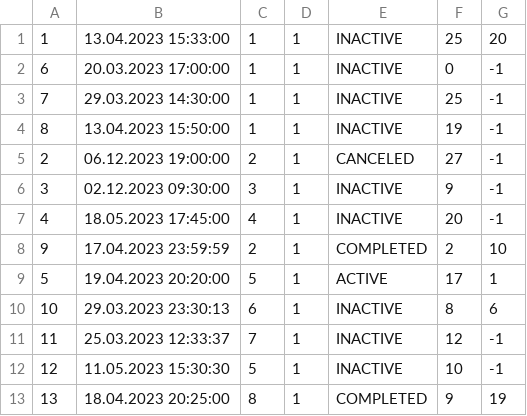
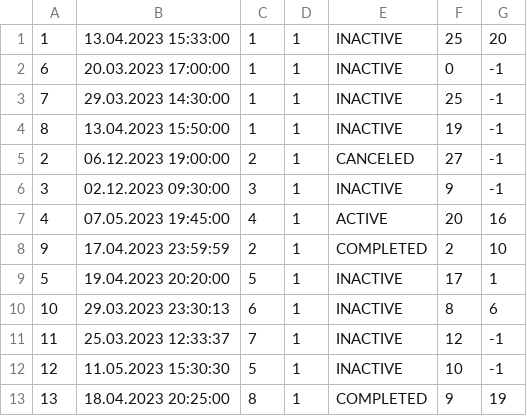
Before and after one commit to JovanDozic/sims-2023-group-4-team-A, a CSV file: sims-2023-group-4-team-A/SIMSProject/Resources/Data/tourAppointments.csv, drawn as a sheet.

Commit message:
Created command for tour live tracking: going to next key point, pausing, sign up of guest and end of tour appointment.

```diff
--- a/sims-2023-group-4-team-A/SIMSProject/Resources/Data/tourAppointments.csv
+++ b/sims-2023-group-4-team-A/SIMSProject/Resources/Data/tourAppointments.csv
@@ -6,5 +6,5 @@
 3|02.12.2023 09:30:00|3|1|INACTIVE|9|-1
-4|18.05.2023 17:45:00|4|1|INACTIVE|20|-1
+4|07.05.2023 19:45:00|4|1|ACTIVE|20|16
 9|17.04.2023 23:59:59|2|1|COMPLETED|2|10
-5|19.04.2023 20:20:00|5|1|ACTIVE|17|1
+5|19.04.2023 20:20:00|5|1|INACTIVE|17|1
 10|29.03.2023 23:30:13|6|1|INACTIVE|8|6
```
Also changed, not shown: 15 other files.
